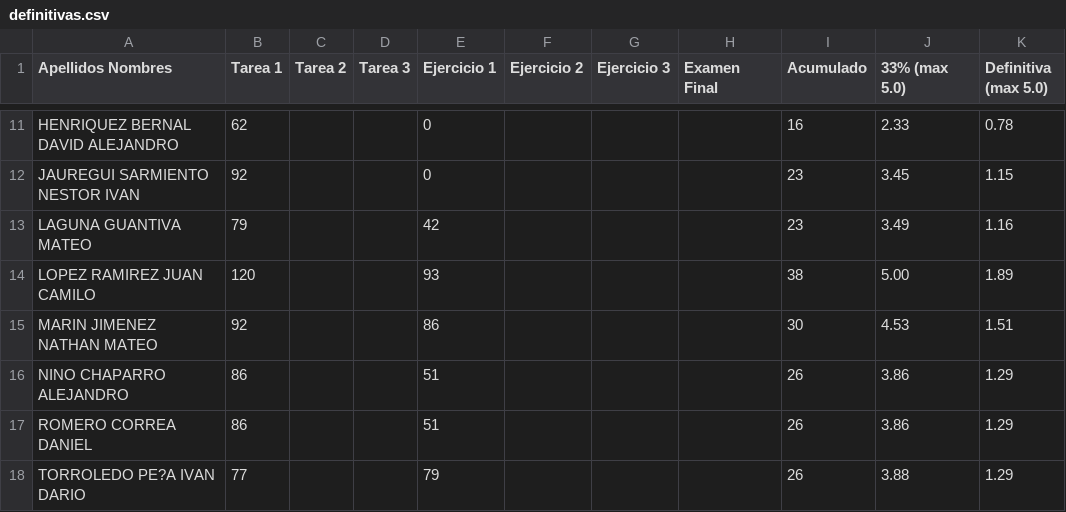
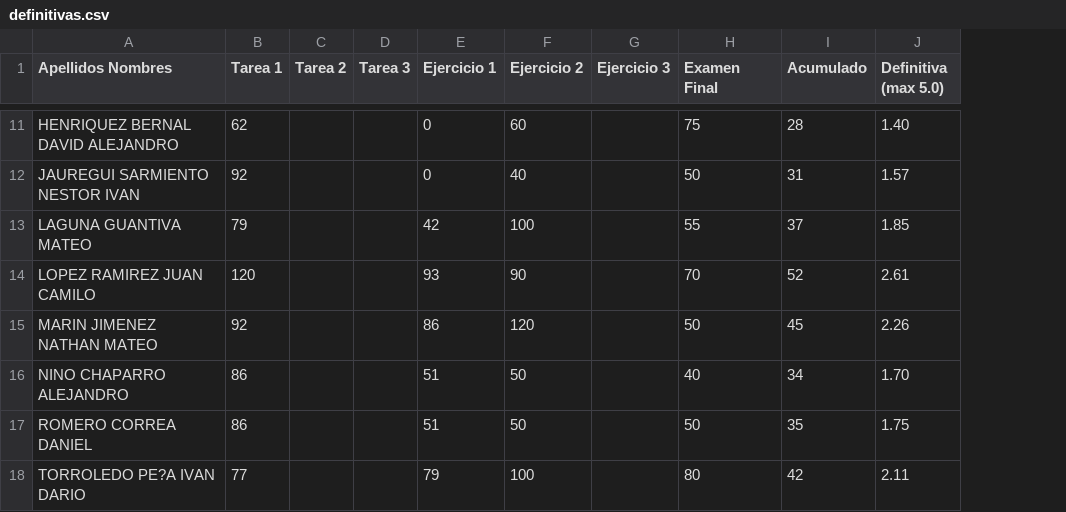
Before and after one commit to ComputoCienciasUniandes/MetodosComputacionalesAvanzados, a CSV file: grades/201710/definitivas.csv, drawn as a sheet; only a part is shown, gaps mark what is left out; removed rows and columns are numbered as before the commit, all else as after; the diff covers the shown part only; the diff names each change by its address in the sheet, - before the commit and + after, or states it on an @@ line.

Commit message:
definitivas

```diff
--- a/grades/201710/definitivas.csv
+++ b/grades/201710/definitivas.csv
-column J (33% (max 5.0)), rows 11-18: 2.33 | 3.45 | 3.49 | 5.00 | 4.53 | 3.86 | 3.86 | 3.88
-F11 (Ejercicio 2): (empty)
+F11 (Ejercicio 2): 60
-H11 (Examen Final): (empty)
+H11 (Examen Final): 75
-I11 (Acumulado): 16
+I11 (Acumulado): 28
-J11 (Definitiva (max 5.0)): 0.78
+J11 (Definitiva (max 5.0)): 1.40
-F12 (Ejercicio 2): (empty)
+F12 (Ejercicio 2): 40
-H12 (Examen Final): (empty)
+H12 (Examen Final): 50
-I12 (Acumulado): 23
+I12 (Acumulado): 31
-J12 (Definitiva (max 5.0)): 1.15
+J12 (Definitiva (max 5.0)): 1.57
-F13 (Ejercicio 2): (empty)
+F13 (Ejercicio 2): 100
-H13 (Examen Final): (empty)
+H13 (Examen Final): 55
-I13 (Acumulado): 23
+I13 (Acumulado): 37
-J13 (Definitiva (max 5.0)): 1.16
+J13 (Definitiva (max 5.0)): 1.85
-F14 (Ejercicio 2): (empty)
+F14 (Ejercicio 2): 90
-H14 (Examen Final): (empty)
+H14 (Examen Final): 70
-I14 (Acumulado): 38
+I14 (Acumulado): 52
-J14 (Definitiva (max 5.0)): 1.89
+J14 (Definitiva (max 5.0)): 2.61
-F15 (Ejercicio 2): (empty)
+F15 (Ejercicio 2): 120
-H15 (Examen Final): (empty)
+H15 (Examen Final): 50
-I15 (Acumulado): 30
+I15 (Acumulado): 45
-J15 (Definitiva (max 5.0)): 1.51
+J15 (Definitiva (max 5.0)): 2.26
-F16:F17 (Ejercicio 2): (empty)
+F16:F17 (Ejercicio 2): 50
-H16 (Examen Final): (empty)
+H16 (Examen Final): 40
-I16 (Acumulado): 26
+I16 (Acumulado): 34
-J16 (Definitiva (max 5.0)): 1.29
+J16 (Definitiva (max 5.0)): 1.70
-H17 (Examen Final): (empty)
+H17 (Examen Final): 50
-I17 (Acumulado): 26
+I17 (Acumulado): 35
-J17 (Definitiva (max 5.0)): 1.29
+J17 (Definitiva (max 5.0)): 1.75
-F18 (Ejercicio 2): (empty)
+F18 (Ejercicio 2): 100
-H18 (Examen Final): (empty)
+H18 (Examen Final): 80
-I18 (Acumulado): 26
+I18 (Acumulado): 42
-J18 (Definitiva (max 5.0)): 1.29
+J18 (Definitiva (max 5.0)): 2.11
```
Also changed, not shown: 59 edited cells elsewhere in this file.
